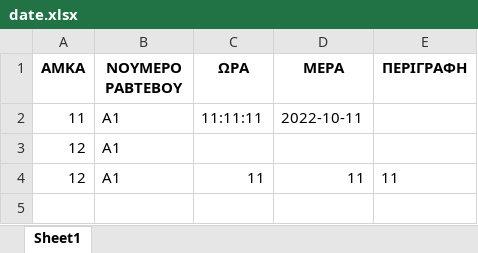
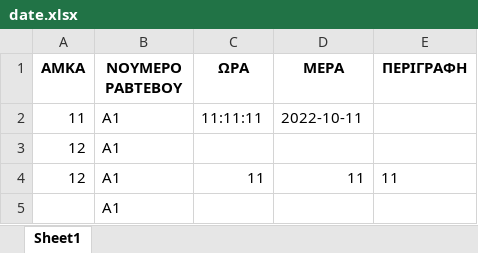
Before and after one commit to ingli0/Ophthalmologist, an Excel workbook: date.xlsx, sheet Sheet1, drawn as a sheet; values as stored, in another font and other column widths than the file's, no borders; the diff names each change by its address in the sheet, - before the commit and + after, or states it on an @@ line.

```diff
--- a/date.xlsx (sheet Sheet1)
+++ b/date.xlsx (sheet Sheet1)
+row 5:  | A1
```
Also changed, not shown: data.xlsx, 11 other files.
